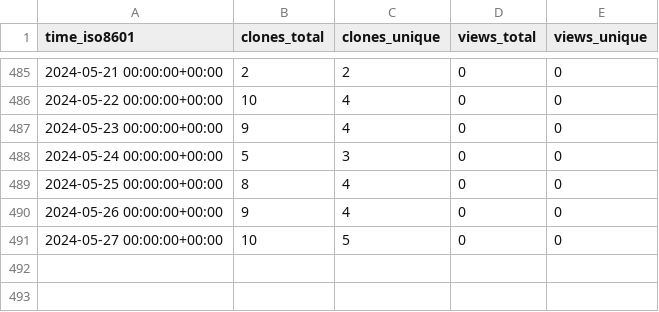
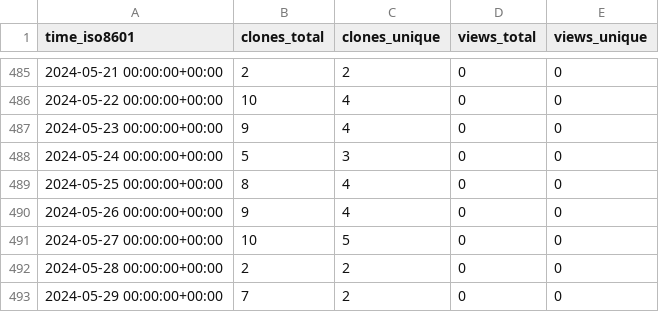
Before and after one commit to sayantikabanik/DataJourney, a CSV file: sayantikabanik/DataJourney/ghrs-data/views_clones_aggregate.csv, drawn as a sheet; only a part is shown, gaps mark what is left out.

```diff
--- a/sayantikabanik/DataJourney/ghrs-data/views_clones_aggregate.csv
+++ b/sayantikabanik/DataJourney/ghrs-data/views_clones_aggregate.csv
@@ -491 +491,3 @@ time_iso8601,clones_total,clones_unique,views_total,views_unique
 2024-05-27 00:00:00+00:00,10,5,0,0
+2024-05-28 00:00:00+00:00,2,2,0,0
+2024-05-29 00:00:00+00:00,7,2,0,0
```
Also changed, not shown: 1 other file.
